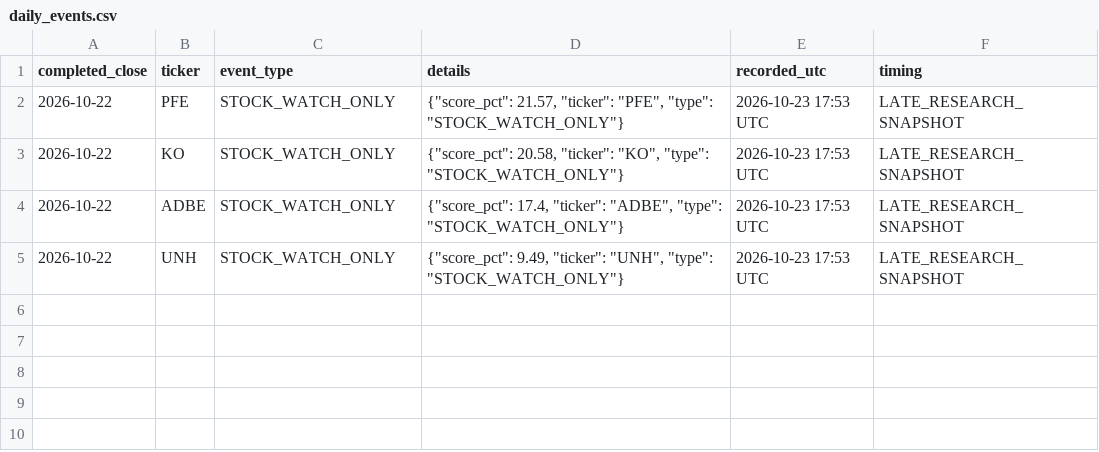
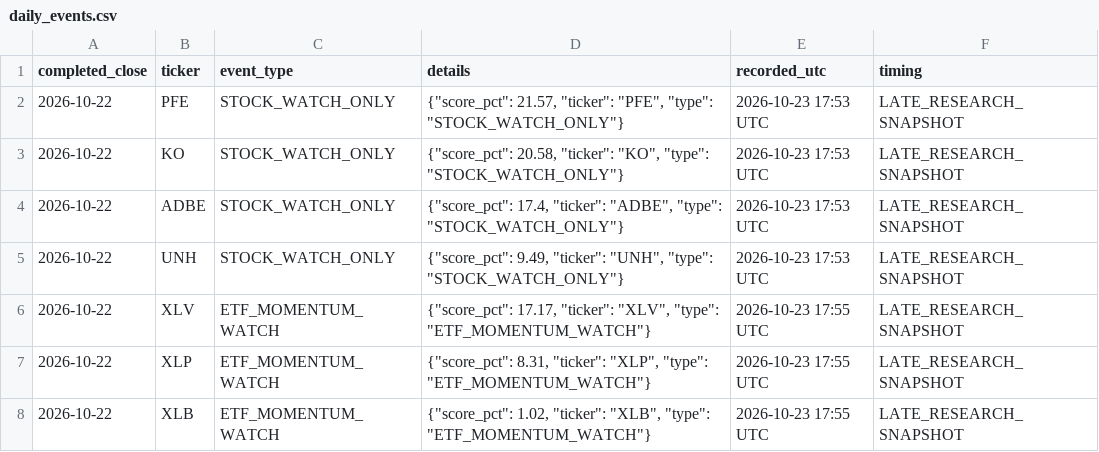
Before and after one commit to aaronleeweien/signaldesk-research, a CSV file: research/daily_events.csv, drawn as a sheet; the diff names each change by its address in the sheet, - before the commit and + after, or states it on an @@ line.

```diff
--- a/research/daily_events.csv
+++ b/research/daily_events.csv
+row 6: 2026-10-22 | XLV | ETF_MOMENTUM_WATCH | {"score_pct": 17.17, "ticker": "XLV", "type": "ETF_MOMENTUM_WATCH"} | 2026-10-23 17:55 UTC | LATE_RESEARCH_SNAPSHOT
+row 7: 2026-10-22 | XLP | ETF_MOMENTUM_WATCH | {"score_pct": 8.31, "ticker": "XLP", "type": "ETF_MOMENTUM_WATCH"} | 2026-10-23 17:55 UTC | LATE_RESEARCH_SNAPSHOT
+row 8: 2026-10-22 | XLB | ETF_MOMENTUM_WATCH | {"score_pct": 1.02, "ticker": "XLB", "type": "ETF_MOMENTUM_WATCH"} | 2026-10-23 17:55 UTC | LATE_RESEARCH_SNAPSHOT
```
Also changed, not shown: 11 other files.
